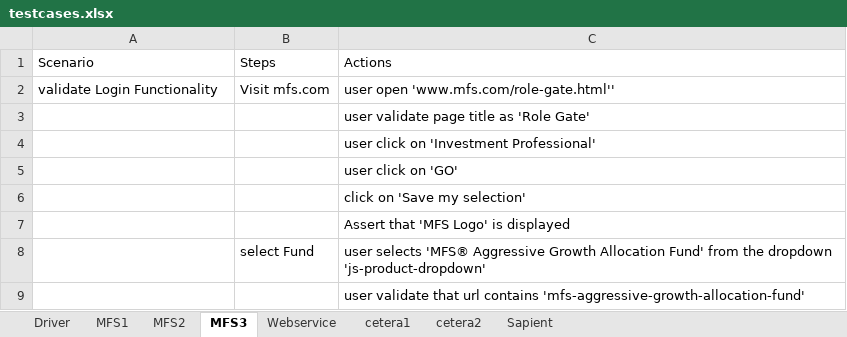
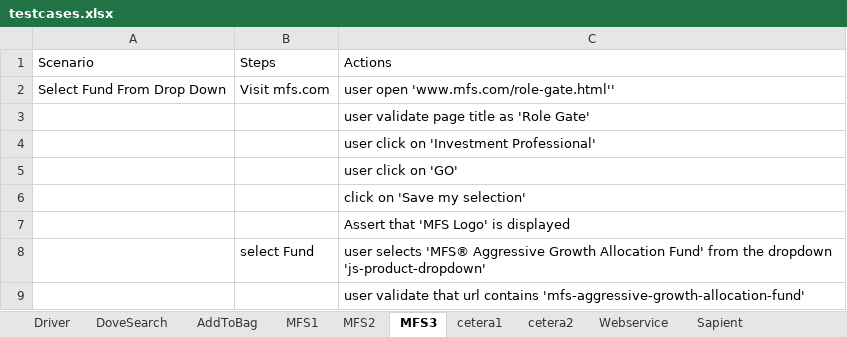
Before and after one commit to surpraka/RoboTester, an Excel workbook: testcases.xlsx, sheet MFS3, drawn as a sheet; values as stored, in another font and other column widths than the file's, no borders; the diff names each change by its address in the sheet, - before the commit and + after, or states it on an @@ line.

```diff
--- a/testcases.xlsx (sheet MFS3)
+++ b/testcases.xlsx (sheet MFS3)
+sheet tab: DoveSearch
+sheet tab: AddToBag
@@ sheet tab order changed: Driver | DoveSearch | AddToBag | MFS1 | MFS2 | MFS3 | cetera1 | cetera2 | Webservice | Sapient @@
-A2: validate Login Functionality
+A2: Select Fund From Drop Down
```
Also changed, not shown: sheet Driver, Regression.xlsx, 3 other files.
